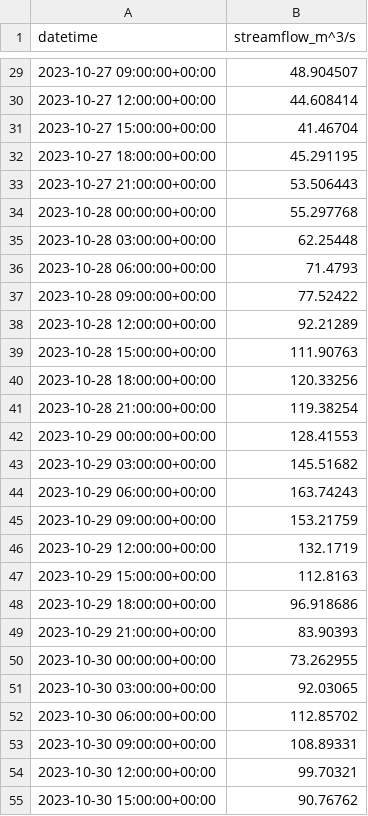
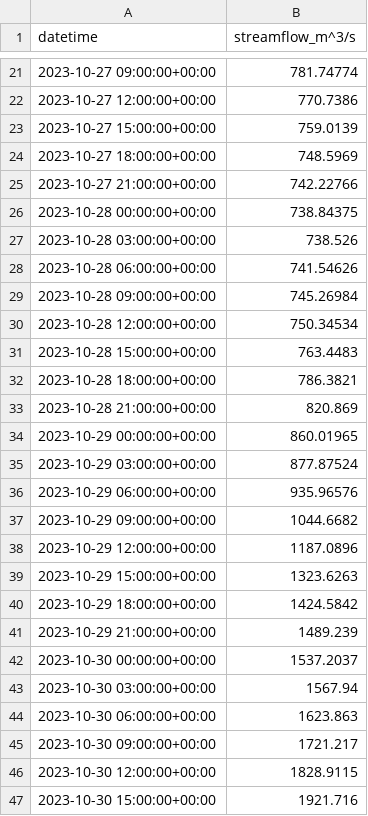
Before and after one commit to Aquaveo/tethysapp-geoglows_dashboard, a CSV file: tethysapp/geoglows_dashboard/public/data/cache/records.csv, drawn as a sheet; only a part is shown, gaps mark what is left out; the diff covers the shown part only.

```diff
--- a/tethysapp/geoglows_dashboard/public/data/cache/records.csv
+++ b/tethysapp/geoglows_dashboard/public/data/cache/records.csv
@@ -29,27 +21,27 @@ datetime,streamflow_m^3/s
-2023-10-27 09:00:00+00:00,48.904507
-2023-10-27 12:00:00+00:00,44.608414
-2023-10-27 15:00:00+00:00,41.46704
-2023-10-27 18:00:00+00:00,45.291195
-2023-10-27 21:00:00+00:00,53.506443
-2023-10-28 00:00:00+00:00,55.297768
-2023-10-28 03:00:00+00:00,62.25448
-2023-10-28 06:00:00+00:00,71.4793
-2023-10-28 09:00:00+00:00,77.52422
-2023-10-28 12:00:00+00:00,92.21289
-2023-10-28 15:00:00+00:00,111.90763
-2023-10-28 18:00:00+00:00,120.33256
-2023-10-28 21:00:00+00:00,119.38254
-2023-10-29 00:00:00+00:00,128.41553
-2023-10-29 03:00:00+00:00,145.51682
-2023-10-29 06:00:00+00:00,163.74243
-2023-10-29 09:00:00+00:00,153.21759
-2023-10-29 12:00:00+00:00,132.1719
-2023-10-29 15:00:00+00:00,112.8163
-2023-10-29 18:00:00+00:00,96.918686
-2023-10-29 21:00:00+00:00,83.90393
-2023-10-30 00:00:00+00:00,73.262955
-2023-10-30 03:00:00+00:00,92.03065
-2023-10-30 06:00:00+00:00,112.85702
-2023-10-30 09:00:00+00:00,108.89331
-2023-10-30 12:00:00+00:00,99.70321
-2023-10-30 15:00:00+00:00,90.76762
+2023-10-27 09:00:00+00:00,781.74774
+2023-10-27 12:00:00+00:00,770.7386
+2023-10-27 15:00:00+00:00,759.0139
+2023-10-27 18:00:00+00:00,748.5969
+2023-10-27 21:00:00+00:00,742.22766
+2023-10-28 00:00:00+00:00,738.84375
+2023-10-28 03:00:00+00:00,738.526
+2023-10-28 06:00:00+00:00,741.54626
+2023-10-28 09:00:00+00:00,745.26984
+2023-10-28 12:00:00+00:00,750.34534
+2023-10-28 15:00:00+00:00,763.4483
+2023-10-28 18:00:00+00:00,786.3821
+2023-10-28 21:00:00+00:00,820.869
+2023-10-29 00:00:00+00:00,860.01965
+2023-10-29 03:00:00+00:00,877.87524
+2023-10-29 06:00:00+00:00,935.96576
+2023-10-29 09:00:00+00:00,1044.6682
+2023-10-29 12:00:00+00:00,1187.0896
+2023-10-29 15:00:00+00:00,1323.6263
+2023-10-29 18:00:00+00:00,1424.5842
+2023-10-29 21:00:00+00:00,1489.239
+2023-10-30 00:00:00+00:00,1537.2037
+2023-10-30 03:00:00+00:00,1567.94
+2023-10-30 06:00:00+00:00,1623.863
+2023-10-30 09:00:00+00:00,1721.217
+2023-10-30 12:00:00+00:00,1828.9115
+2023-10-30 15:00:00+00:00,1921.716
```
Also changed, not shown: 8 added rows, 8 removed rows and 22 edited cells elsewhere in this file, tethysapp/geoglows_dashboard/public/data/cache/ensembles.csv, tethysapp/geoglows_dashboard/public/data/cache/hist.csv, 4 other files.
